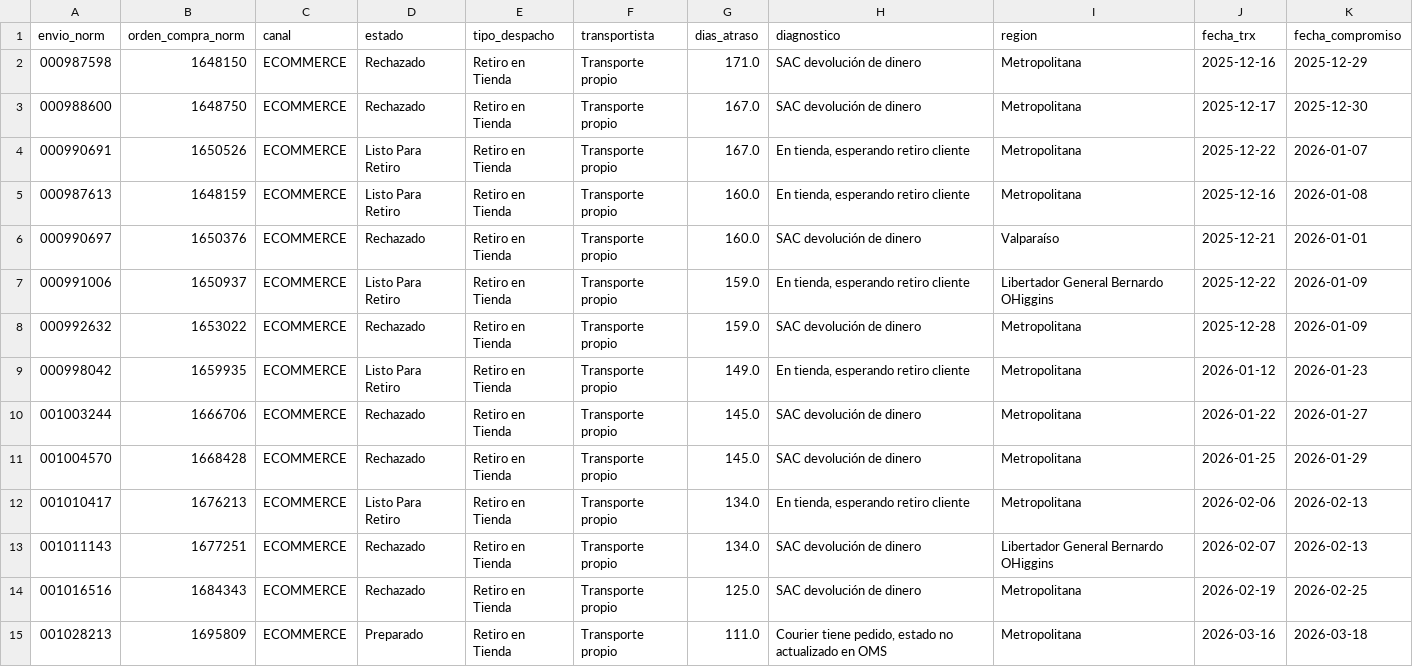
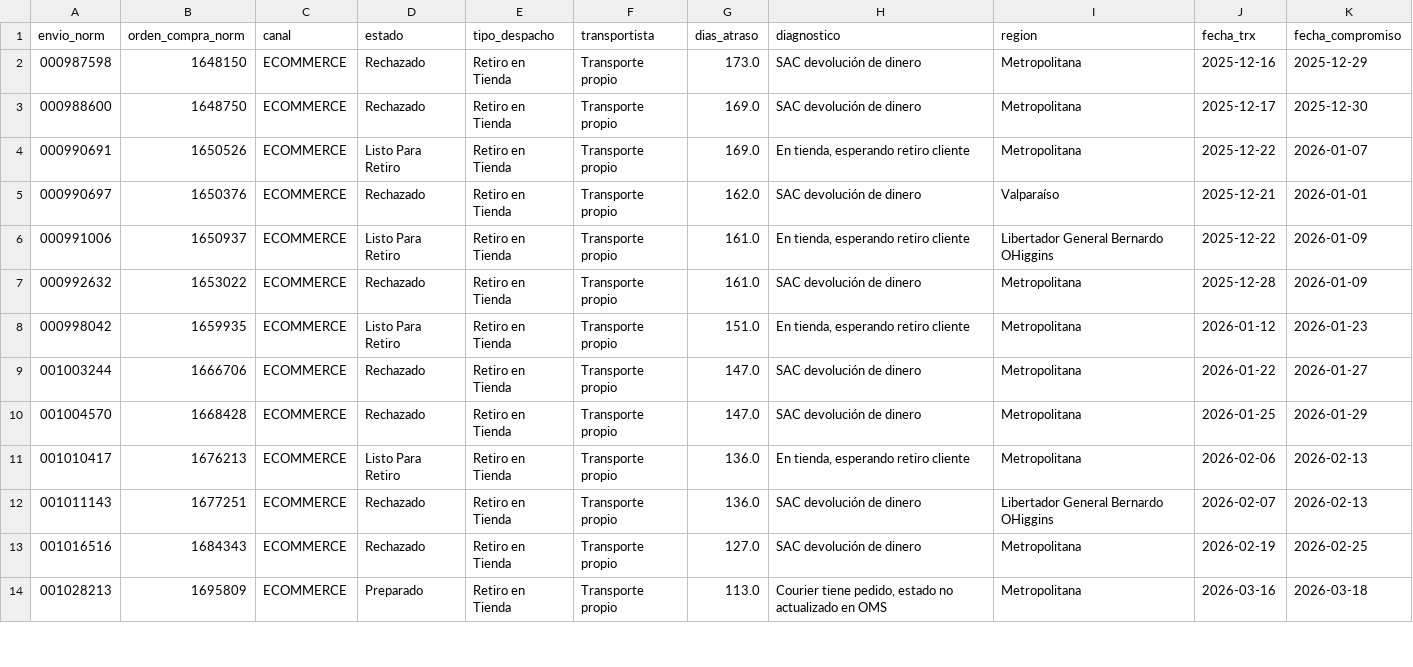
Before and after one commit to dquispepp/reporte-canontex, a CSV file: data/atrasos/atrasos_detalle_top50.csv, drawn as a sheet; only a part is shown; the diff covers the shown part only.

Commit message:
[AUTO] Actualizar dashboard-data.json 2026-09-04

```diff
--- a/data/atrasos/atrasos_detalle_top50.csv
+++ b/data/atrasos/atrasos_detalle_top50.csv
@@ -1,15 +1,14 @@
 envio_norm,orden_compra_norm,canal,estado,tipo_despacho,transportista,dias_atraso,diagnostico,region,fecha_trx,fecha_compromiso
-000987598,1648150,ECOMMERCE,Rechazado,Retiro en Tienda,Transporte propio,171.0,SAC devolución de dinero,Metropolitana,2025-12-16,2025-12-29
-000988600,1648750,ECOMMERCE,Rechazado,Retiro en Tienda,Transporte propio,167.0,SAC devolución de dinero,Metropolitana,2025-12-17,2025-12-30
-000990691,1650526,ECOMMERCE,Listo Para Retiro,Retiro en Tienda,Transporte propio,167.0,"En tienda, esperando retiro cliente",Metropolitana,2025-12-22,2026-01-07
-000987613,1648159,ECOMMERCE,Listo Para Retiro,Retiro en Tienda,Transporte propio,160.0,"En tienda, esperando retiro cliente",Metropolitana,2025-12-16,2026-01-08
-000990697,1650376,ECOMMERCE,Rechazado,Retiro en Tienda,Transporte propio,160.0,SAC devolución de dinero,Valparaíso,2025-12-21,2026-01-01
-000991006,1650937,ECOMMERCE,Listo Para Retiro,Retiro en Tienda,Transporte propio,159.0,"En tienda, esperando retiro cliente",Libertador General Bernardo OHiggins,2025-12-22,2026-01-09
-000992632,1653022,ECOMMERCE,Rechazado,Retiro en Tienda,Transporte propio,159.0,SAC devolución de dinero,Metropolitana,2025-12-28,2026-01-09
-000998042,1659935,ECOMMERCE,Listo Para Retiro,Retiro en Tienda,Transporte propio,149.0,"En tienda, esperando retiro cliente",Metropolitana,2026-01-12,2026-01-23
-001003244,1666706,ECOMMERCE,Rechazado,Retiro en Tienda,Transporte propio,145.0,SAC devolución de dinero,Metropolitana,2026-01-22,2026-01-27
-001004570,1668428,ECOMMERCE,Rechazado,Retiro en Tienda,Transporte propio,145.0,SAC devolución de dinero,Metropolitana,2026-01-25,2026-01-29
-001010417,1676213,ECOMMERCE,Listo Para Retiro,Retiro en Tienda,Transporte propio,134.0,"En tienda, esperando retiro cliente",Metropolitana,2026-02-06,2026-02-13
-001011143,1677251,ECOMMERCE,Rechazado,Retiro en Tienda,Transporte propio,134.0,SAC devolución de dinero,Libertador General Bernardo OHiggins,2026-02-07,2026-02-13
-001016516,1684343,ECOMMERCE,Rechazado,Retiro en Tienda,Transporte propio,125.0,SAC devolución de dinero,Metropolitana,2026-02-19,2026-02-25
-001028213,1695809,ECOMMERCE,Preparado,Retiro en Tienda,Transporte propio,111.0,"Courier tiene pedido, estado no actualizado en OMS",Metropolitana,2026-03-16,2026-03-18
+000987598,1648150,ECOMMERCE,Rechazado,Retiro en Tienda,Transporte propio,173.0,SAC devolución de dinero,Metropolitana,2025-12-16,2025-12-29
+000988600,1648750,ECOMMERCE,Rechazado,Retiro en Tienda,Transporte propio,169.0,SAC devolución de dinero,Metropolitana,2025-12-17,2025-12-30
+000990691,1650526,ECOMMERCE,Listo Para Retiro,Retiro en Tienda,Transporte propio,169.0,"En tienda, esperando retiro cliente",Metropolitana,2025-12-22,2026-01-07
+000990697,1650376,ECOMMERCE,Rechazado,Retiro en Tienda,Transporte propio,162.0,SAC devolución de dinero,Valparaíso,2025-12-21,2026-01-01
+000991006,1650937,ECOMMERCE,Listo Para Retiro,Retiro en Tienda,Transporte propio,161.0,"En tienda, esperando retiro cliente",Libertador General Bernardo OHiggins,2025-12-22,2026-01-09
+000992632,1653022,ECOMMERCE,Rechazado,Retiro en Tienda,Transporte propio,161.0,SAC devolución de dinero,Metropolitana,2025-12-28,2026-01-09
+000998042,1659935,ECOMMERCE,Listo Para Retiro,Retiro en Tienda,Transporte propio,151.0,"En tienda, esperando retiro cliente",Metropolitana,2026-01-12,2026-01-23
+001003244,1666706,ECOMMERCE,Rechazado,Retiro en Tienda,Transporte propio,147.0,SAC devolución de dinero,Metropolitana,2026-01-22,2026-01-27
+001004570,1668428,ECOMMERCE,Rechazado,Retiro en Tienda,Transporte propio,147.0,SAC devolución de dinero,Metropolitana,2026-01-25,2026-01-29
+001010417,1676213,ECOMMERCE,Listo Para Retiro,Retiro en Tienda,Transporte propio,136.0,"En tienda, esperando retiro cliente",Metropolitana,2026-02-06,2026-02-13
+001011143,1677251,ECOMMERCE,Rechazado,Retiro en Tienda,Transporte propio,136.0,SAC devolución de dinero,Libertador General Bernardo OHiggins,2026-02-07,2026-02-13
+001016516,1684343,ECOMMERCE,Rechazado,Retiro en Tienda,Transporte propio,127.0,SAC devolución de dinero,Metropolitana,2026-02-19,2026-02-25
+001028213,1695809,ECOMMERCE,Preparado,Retiro en Tienda,Transporte propio,113.0,"Courier tiene pedido, estado no actualizado en OMS",Metropolitana,2026-03-16,2026-03-18
```
Also changed, not shown: 4 added rows, 3 removed rows and 33 edited cells elsewhere in this file, data/atrasos/atrasos_por_diagnostico.csv, data/atrasos/atrasos_por_tienda.csv, 7 other files.
